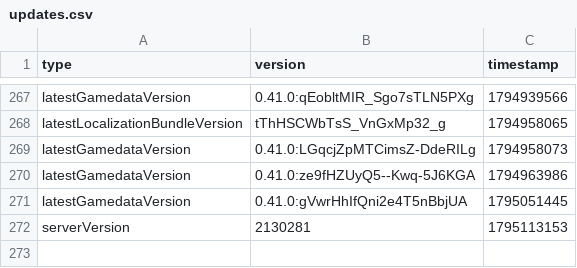
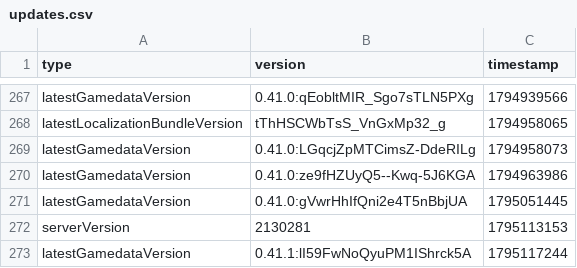
Before and after one commit to CobbFan9/cobbfan9.github.io-storage, a CSV file: updates.csv, drawn as a sheet; only a part is shown, gaps mark what is left out.

Commit message:
0.41.1:lI59FwNoQyuPM1IShrck5A

```diff
--- a/updates.csv
+++ b/updates.csv
@@ -272 +272,2 @@ latestGamedataVersion,0.41.0:gVwrHhIfQni2e4T5nBbjUA,1795051445
 serverVersion,2130281,1795113153
+latestGamedataVersion,0.41.1:lI59FwNoQyuPM1IShrck5A,1795117244
```
